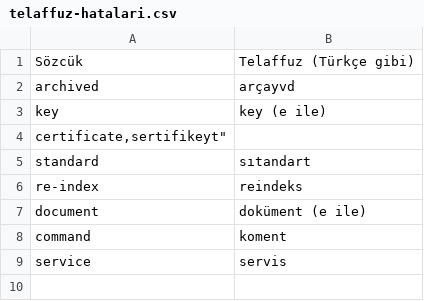
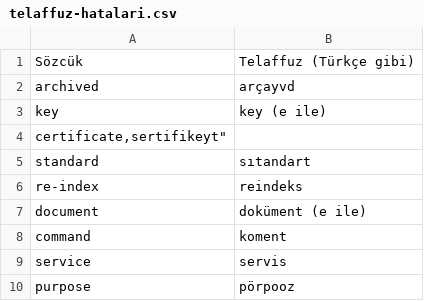
Before and after one commit to XceptN/direnIngilizce, a CSV file: telaffuz-hatalari.csv, drawn as a sheet.

Commit message:
purpose

```diff
--- a/telaffuz-hatalari.csv
+++ b/telaffuz-hatalari.csv
@@ -9 +9,2 @@
 "service","servis"
+"purpose","pörpooz"
```
